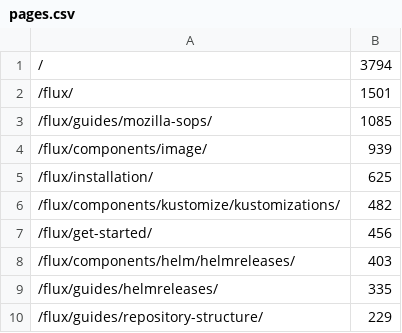
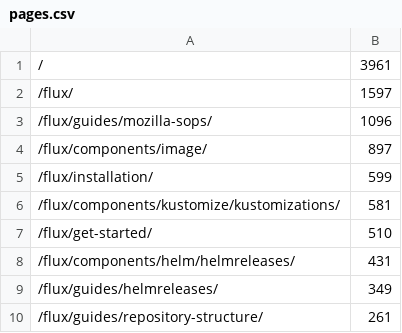
Before and after one commit to fluxcd/stats, a CSV file: pages.csv, drawn as a sheet.

```diff
--- a/pages.csv
+++ b/pages.csv
@@ -1,10 +1,10 @@
-/,3794
-/flux/,1501
-/flux/guides/mozilla-sops/,1085
-/flux/components/image/,939
-/flux/installation/,625
-/flux/components/kustomize/kustomizations/,482
-/flux/get-started/,456
-/flux/components/helm/helmreleases/,403
-/flux/guides/helmreleases/,335
-/flux/guides/repository-structure/,229
+/,3961
+/flux/,1597
+/flux/guides/mozilla-sops/,1096
+/flux/components/image/,897
+/flux/installation/,599
+/flux/components/kustomize/kustomizations/,581
+/flux/get-started/,510
+/flux/components/helm/helmreleases/,431
+/flux/guides/helmreleases/,349
+/flux/guides/repository-structure/,261
```
Also changed, not shown: 5 other files.
